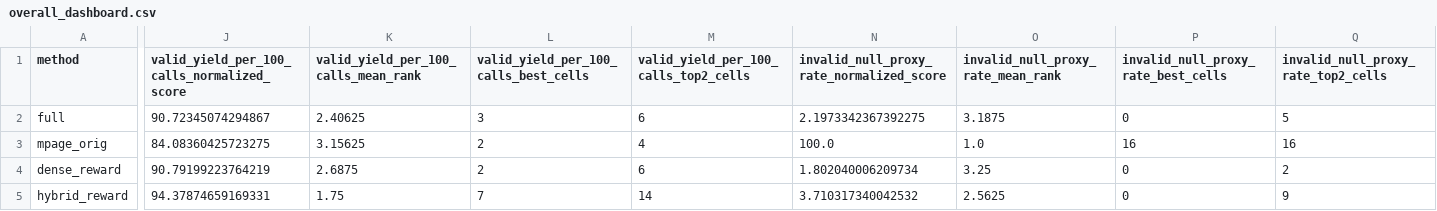
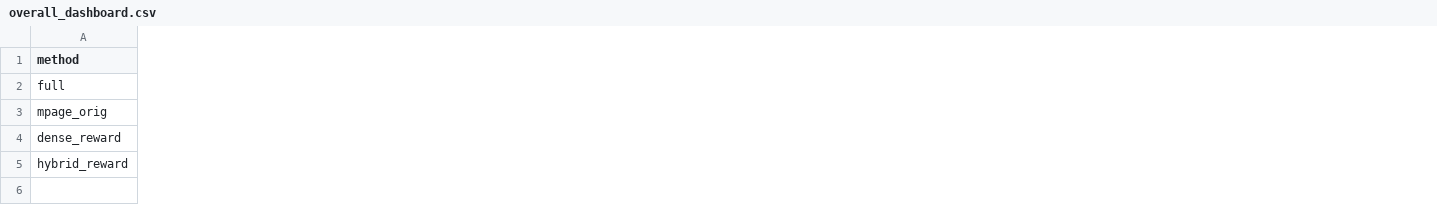
Before and after one commit to tqhb2502/mpage_bmab, a CSV file: experiments/results/all_setups_overview/overall_dashboard.csv, drawn as a sheet; only a part is shown, gaps mark what is left out; the diff covers the shown part only; the diff names each change by its address in the sheet, - before the commit and + after, or states it on an @@ line.

```diff
--- a/experiments/results/all_setups_overview/overall_dashboard.csv
+++ b/experiments/results/all_setups_overview/overall_dashboard.csv
-column J, rows 1-5: valid_yield_per_100_calls_normalized_score | 90.72345074294867 | 84.08360425723275 | 90.79199223764219 | 94.37874659169331
-column K, rows 1-5: valid_yield_per_100_calls_mean_rank | 2.40625 | 3.15625 | 2.6875 | 1.75
-column L, rows 1-5: valid_yield_per_100_calls_best_cells | 3 | 2 | 2 | 7
-column M, rows 1-5: valid_yield_per_100_calls_top2_cells | 6 | 4 | 6 | 14
-column N, rows 1-5: invalid_null_proxy_rate_normalized_score | 2.1973342367392275 | 100.0 | 1.802040006209734 | 3.710317340042532
-column O, rows 1-5: invalid_null_proxy_rate_mean_rank | 3.1875 | 1.0 | 3.25 | 2.5625
-column P, rows 1-5: invalid_null_proxy_rate_best_cells | 0 | 16 | 0 | 0
-column Q, rows 1-5: invalid_null_proxy_rate_top2_cells | 5 | 16 | 2 | 9
```
Also changed, not shown: 3 removed columns elsewhere in this file, experiments/results/all_setups_overview/best_counts_by_task.csv, experiments/results/all_setups_overview/overall_metric_summary.csv, 53 other files.
